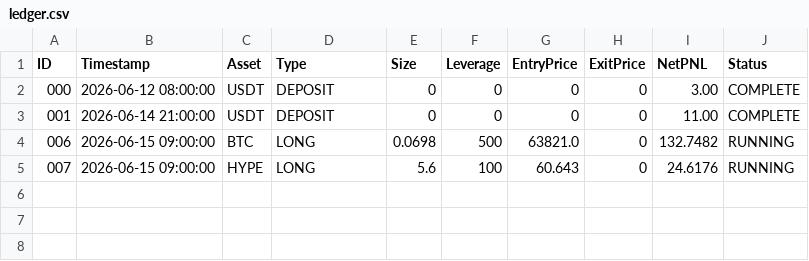
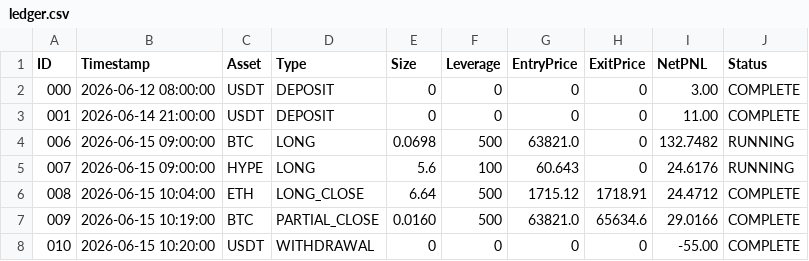
Before and after one commit to Merchant8888/kma-fleet-ledger, a CSV file: ledger.csv, drawn as a sheet.

Commit message:
feat(ledger): secured  withdrawal to cold storage, realized partial BTC and full ETH profits

```diff
--- a/ledger.csv
+++ b/ledger.csv
@@ -5 +5,4 @@ ID,Timestamp,Asset,Type,Size,Leverage,EntryPrice,ExitPrice,NetPNL,Status
 007,2026-06-15 09:00:00,HYPE,LONG,5.6,100,60.643,0,24.6176,RUNNING
+008,2026-06-15 10:04:00,ETH,LONG_CLOSE,6.64,500,1715.12,1718.91,24.4712,COMPLETE
+009,2026-06-15 10:19:00,BTC,PARTIAL_CLOSE,0.0160,500,63821.0,65634.6,29.0166,COMPLETE
+010,2026-06-15 10:20:00,USDT,WITHDRAWAL,0,0,0,0,-55.00,COMPLETE
```
Also changed, not shown: 1 other file.
